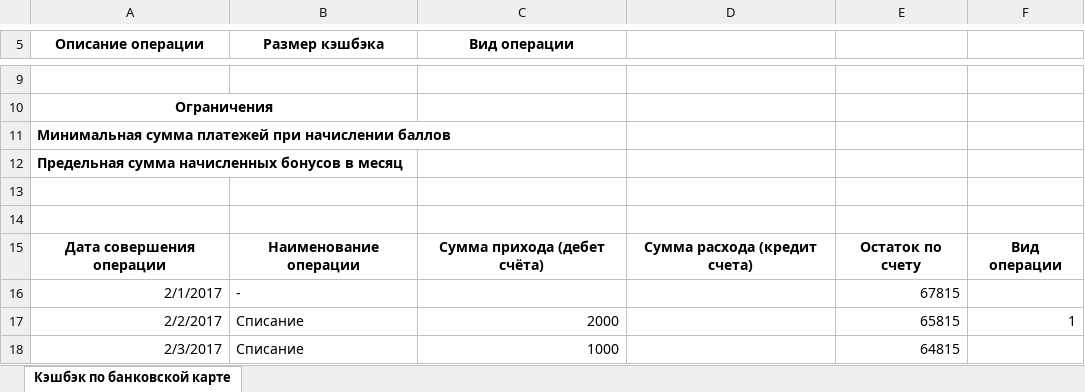
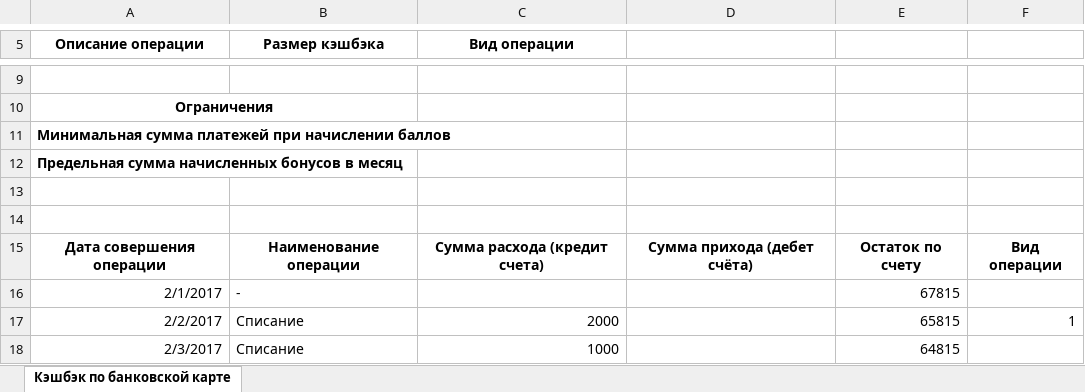
Before and after one commit to LitRidl/classbook, an Excel workbook: assets/finformatika.ru/files/10-11/task_data/1/3113.xlsx, sheet Кэшбэк по банковской карте, drawn as a sheet; only a part is shown, gaps mark what is left out; values as stored, in another font and other column widths than the file's, no borders; the diff names each change by its address in the sheet, - before the commit and + after, or states it on an @@ line.

```diff
--- a/assets/finformatika.ru/files/10-11/task_data/1/3113.xlsx (sheet Кэшбэк по банковской карте)
+++ b/assets/finformatika.ru/files/10-11/task_data/1/3113.xlsx (sheet Кэшбэк по банковской карте)
-C15 (Вид операции): Сумма прихода (дебет счёта)
+C15 (Вид операции): Сумма расхода (кредит счета)
-D15: Сумма расхода (кредит счета)
+D15: Сумма прихода (дебет счёта)
```
Also changed, not shown: 57 other files.
